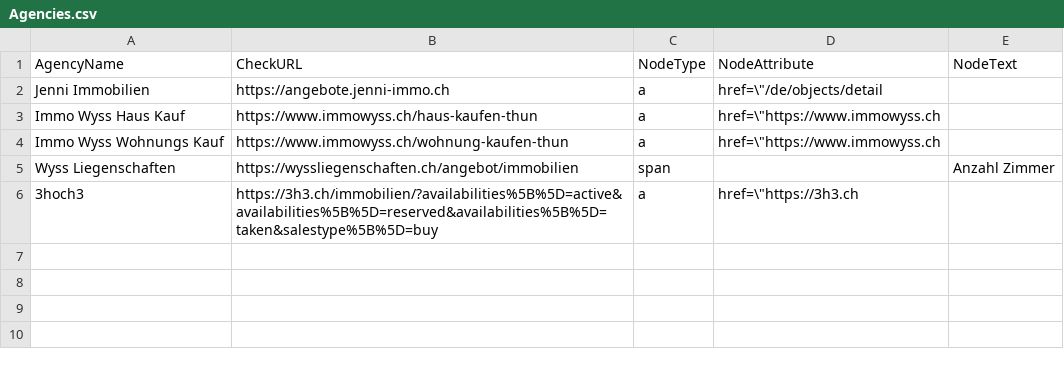
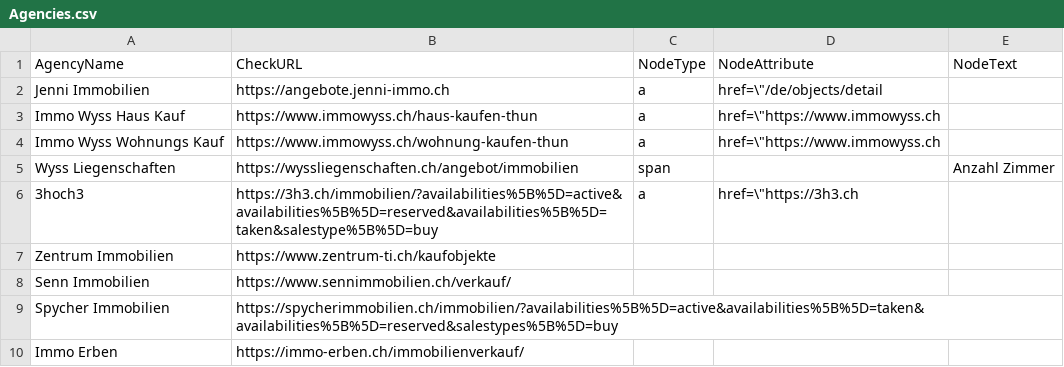
Before and after one commit to clemensklemens/ImmoUpdateCheck, a CSV file: ImmoUpdateCheck/Agencies.csv, drawn as a sheet; the diff names each change by its address in the sheet, - before the commit and + after, or states it on an @@ line.

```diff
--- a/ImmoUpdateCheck/Agencies.csv
+++ b/ImmoUpdateCheck/Agencies.csv
+row 7: Zentrum Immobilien | https://www.zentrum-ti.ch/kaufobjekte
+row 8: Senn Immobilien | https://www.sennimmobilien.ch/verkauf/
+row 9: Spycher Immobilien | https://spycherimmobilien.ch/immobilien/?availabilities%5B%5D=active&availabilities%5B%5D=taken&availabilities%5B%5D=reserved&salestypes%5B%5D=buy
+row 10: Immo Erben | https://immo-erben.ch/immobilienverkauf/
```
Also changed, not shown: 3 other files.
